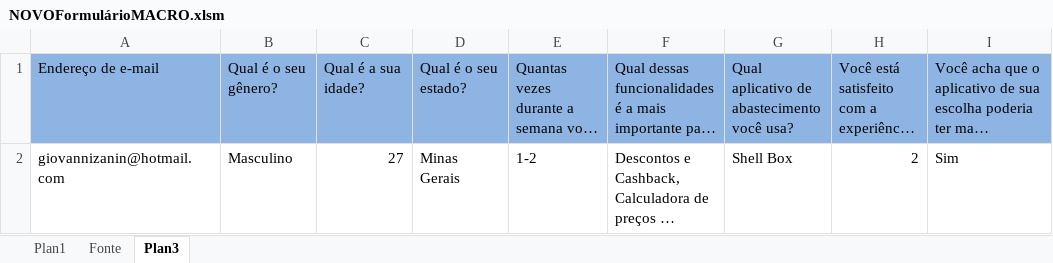
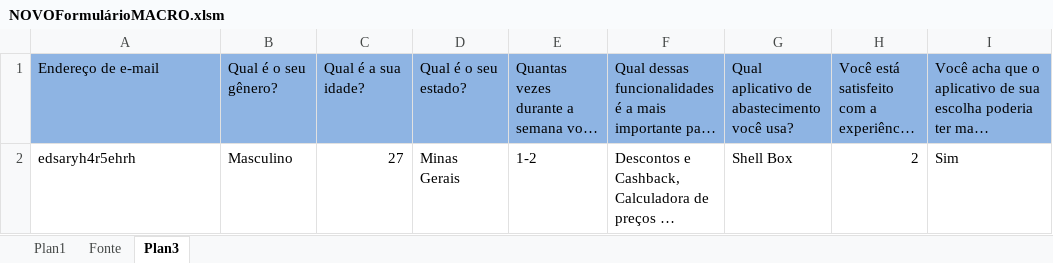
Before and after one commit to diogomilfont/ProjetoIntegrador, an Excel workbook: projeto/NOVOFormulárioMACRO.xlsm, sheet Plan3, drawn as a sheet; only a part is shown; long unchanged cells end in …; values as stored, in another font and other column widths than the file's, no borders; the diff names each change by its address in the sheet, - before the commit and + after, or states it on an @@ line.

```diff
--- a/projeto/NOVOFormulárioMACRO.xlsm (sheet Plan3)
+++ b/projeto/NOVOFormulárioMACRO.xlsm (sheet Plan3)
-A2: giovannizanin@hotmail.com
+A2: edsaryh4r5ehrh
```
Also changed, not shown: sheet Fonte, charts or pictures, 1 other file.
